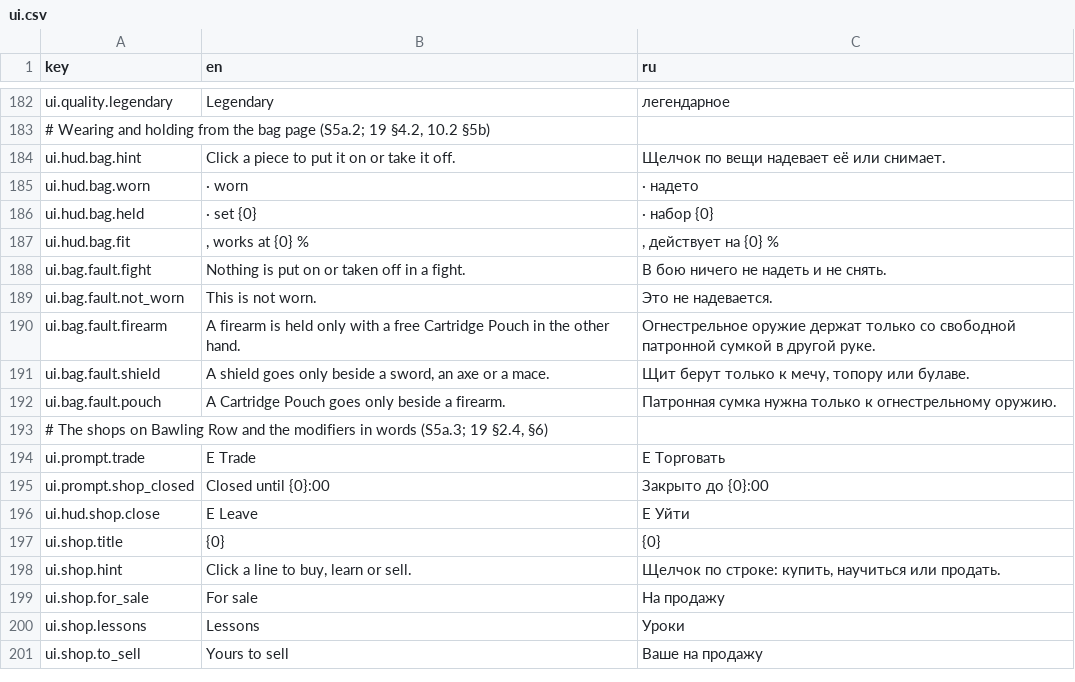
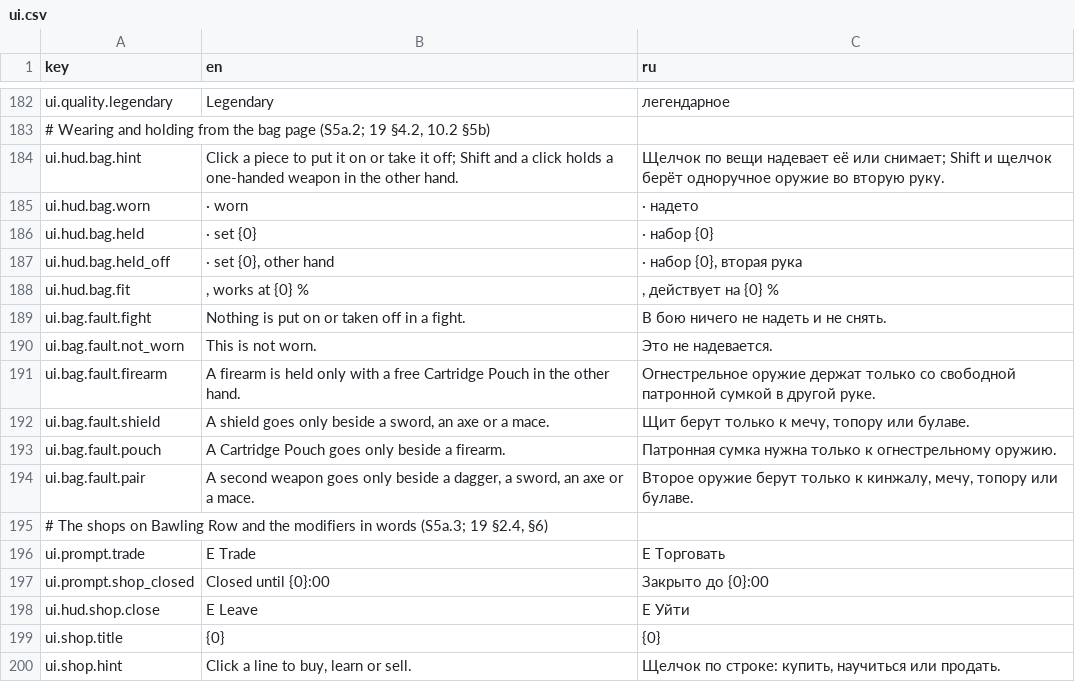
Before and after one commit to fargust16/game-dev, a CSV file: unity/Assets/Resources/Localization/ui.csv, drawn as a sheet; only a part is shown, gaps mark what is left out; the shorter side is filled out with more unchanged rows.

```diff
--- a/unity/Assets/Resources/Localization/ui.csv
+++ b/unity/Assets/Resources/Localization/ui.csv
@@ -183,5 +183,6 @@ ui.quality.legendary,Legendary,легендарное
 "# Wearing and holding from the bag page (S5a.2; 19 §4.2, 10.2 §5b)"
-ui.hud.bag.hint,Click a piece to put it on or take it off.,Щелчок по вещи надевает её или снимает.
+ui.hud.bag.hint,"Click a piece to put it on or take it off; Shift and a click holds a one-handed weapon in the other hand.","Щелчок по вещи надевает её или снимает; Shift и щелчок берёт одноручное оружие во вторую руку."
 ui.hud.bag.worn, · worn, · надето
 ui.hud.bag.held, · set {0}, · набор {0}
+ui.hud.bag.held_off," · set {0}, other hand"," · набор {0}, вторая рука"
 ui.hud.bag.fit,", works at {0} %",", действует на {0} %"
@@ -192,2 +193,3 @@ ui.bag.fault.shield,"A shield goes only beside a sword, an axe or a mace.","Щи
 ui.bag.fault.pouch,A Cartridge Pouch goes only beside a firearm.,Патронная сумка нужна только к огнестрельному оружию.
+ui.bag.fault.pair,"A second weapon goes only beside a dagger, a sword, an axe or a mace.","Второе оружие берут только к кинжалу, мечу, топору или булаве."
 "# The shops on Bawling Row and the modifiers in words (S5a.3; 19 §2.4, §6)"
```
Also changed, not shown: 31 other files.
